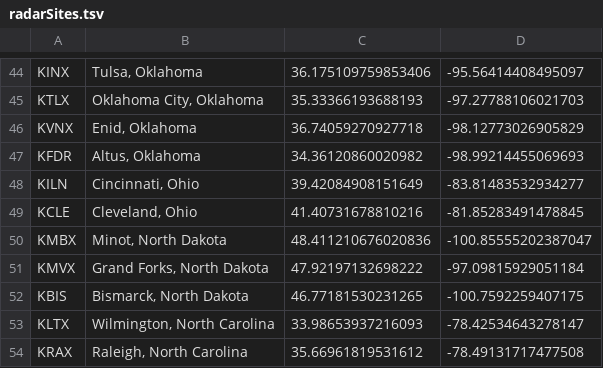
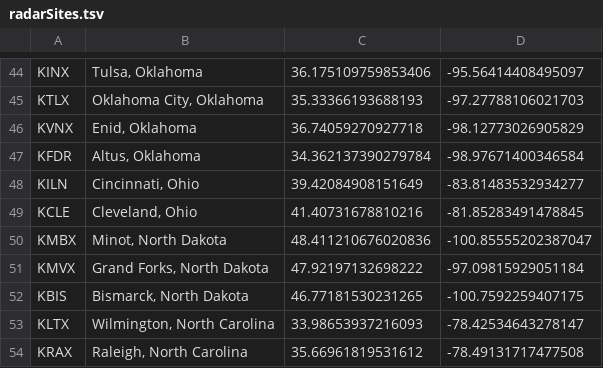
Before and after one commit to chase-archive/radar-image-cli, a TSV file: bin/com/chasearchive/radarImageCli/res/radarSites.tsv, drawn as a sheet; only a part is shown, gaps mark what is left out.

```diff
--- a/bin/com/chasearchive/radarImageCli/res/radarSites.tsv
+++ b/bin/com/chasearchive/radarImageCli/res/radarSites.tsv
@@ -46,3 +46,3 @@ KTLX	Oklahoma City, Oklahoma	35.33366193688193	-97.27788106021703
 KVNX	Enid, Oklahoma	36.74059270927718	-98.12773026905829
-KFDR	Altus, Oklahoma	34.36120860020982	-98.99214455069693
+KFDR	Altus, Oklahoma	34.362137390279784	-98.97671400346584
 KILN	Cincinnati, Ohio	39.42084908151649	-83.81483532934277
```
Also changed, not shown: src/com/chasearchive/radarImageCli/res/radarSites.tsv, 45 other files.
